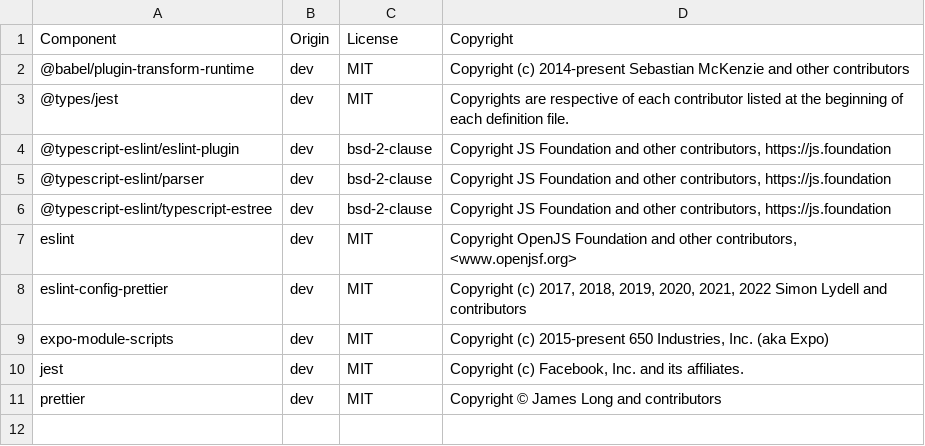
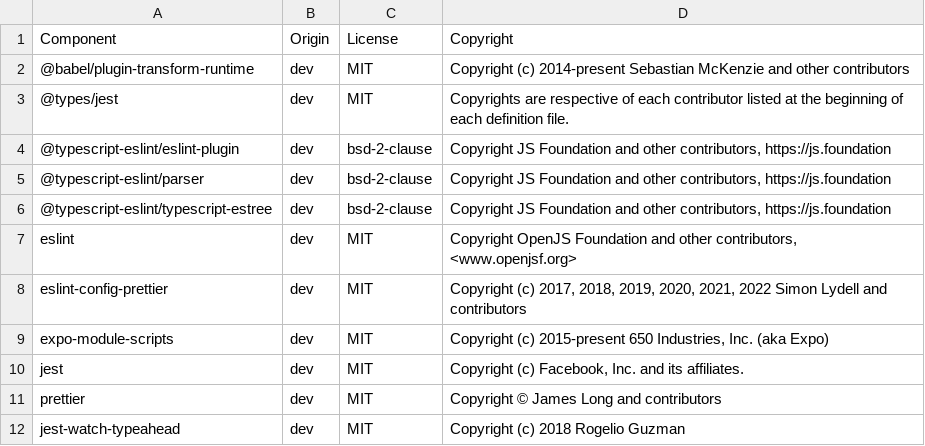
Before and after one commit to DataDog/expo-datadog, a CSV file: LICENSE-3rdparty.csv, drawn as a sheet.

Commit message:
Updated LICENSE-3rdparty.csv

```diff
--- a/LICENSE-3rdparty.csv
+++ b/LICENSE-3rdparty.csv
@@ -11 +11,2 @@ jest,dev,MIT,"Copyright (c) Facebook, Inc. and its affiliates."
 prettier,dev,MIT,"Copyright © James Long and contributors"
+jest-watch-typeahead,dev,MIT,"Copyright (c) 2018 Rogelio Guzman"
```
